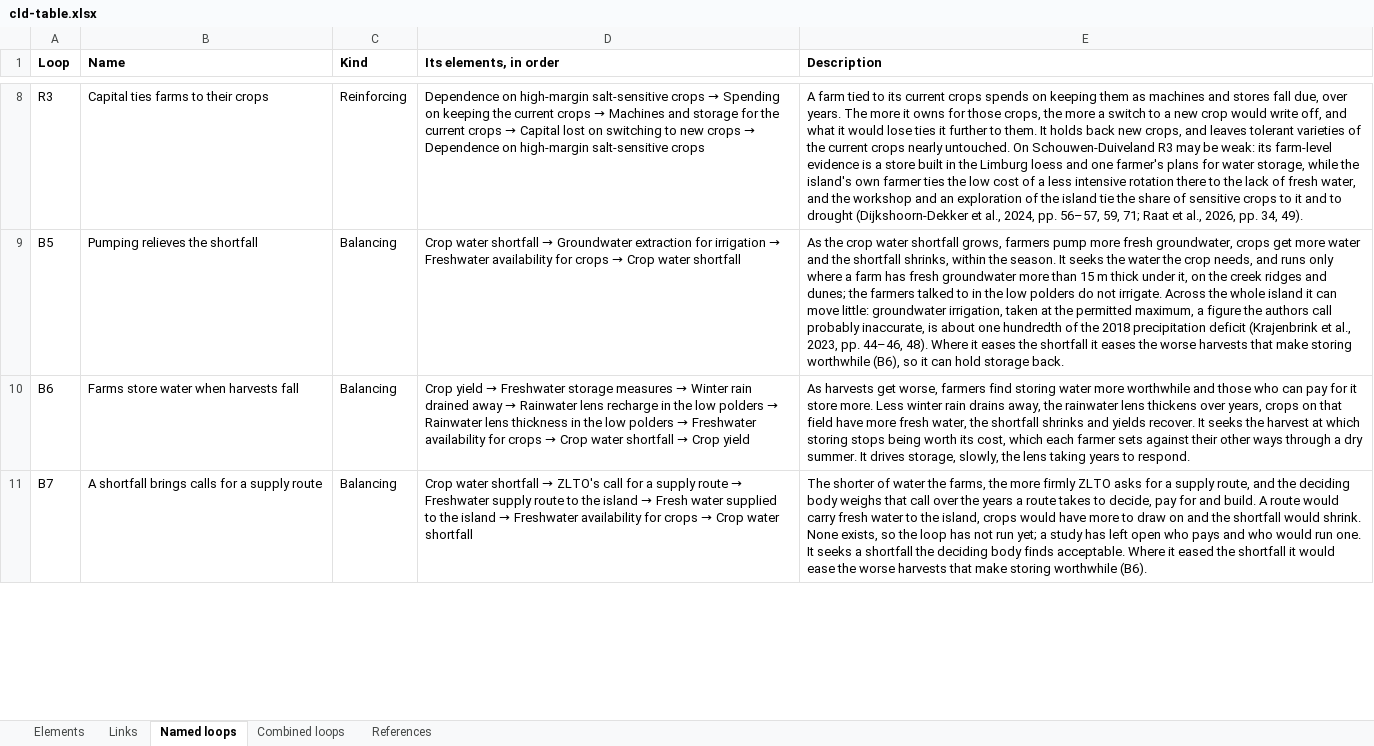
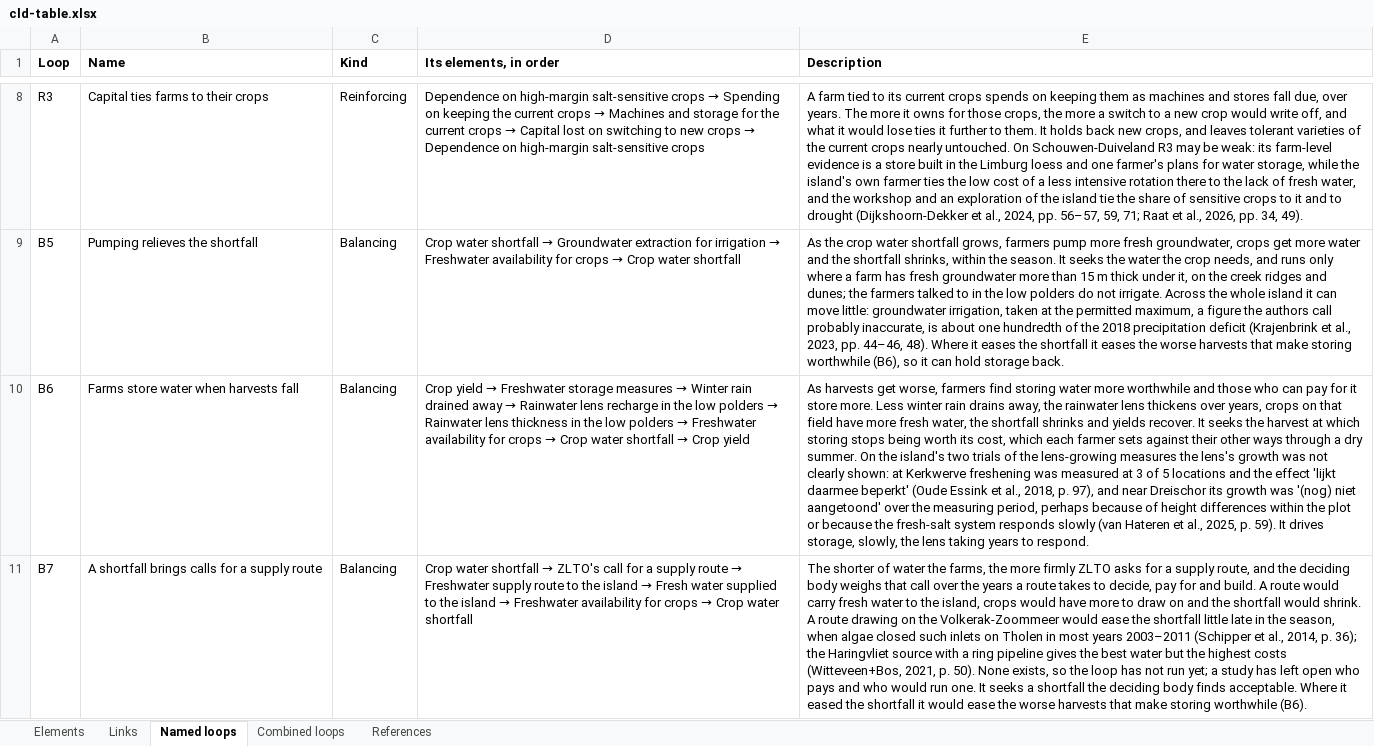
Before and after one commit to jordyzuidam2003-bot/zeeland-cld, an Excel workbook: docs/tables/cld-table.xlsx, sheet Named loops, drawn as a sheet; only a part is shown, gaps mark what is left out; values as stored, in another font and other column widths than the file's, no borders; the diff covers the shown part only; the diff names each change by its address in the sheet, - before the commit and + after, or states it on an @@ line.

Commit message:
Contrary evidence, the bounds of B6, B7 and B8 (Jordy accepted, each checked against its sources by a fresh agent): links 33 to 36, 39 to 43 bounded, B6 (link 33's), B7 and B8 (link 41's) a loop sentence; van Hateren et al. 2025, Schipper et al. 2014, Waterschap Brabantse Delta 2026, Waterschap Scheldestromen 2019 and Acacia Water n.d. added and pushed to Zotero; links 32 and 38, hypotheses, keep their descriptions; the build's three warnings unchanged

```diff
--- a/docs/tables/cld-table.xlsx (sheet Named loops)
+++ b/docs/tables/cld-table.xlsx (sheet Named loops)
-E10 (Description): …dry summer. It drives…
+E10 (Description): …dry summer. On the island's two trials of the lens-growing measures the lens's growth was not clearly shown: at Kerkwerve freshening was measured at 3 of 5 locations and the effect 'lijkt daarmee beperkt' (Oude Essink et al., 2018, p. 97), and near Dreischor its growth was '(nog) niet aangetoond' over the measuring period, perhaps because of height differences within the plot or because the fresh-salt system responds slowly (van Hateren et al., 2025, p. 59). It drives…
-E11 (Description): …would shrink. None exists,…
+E11 (Description): …would shrink. A route drawing on the Volkerak-Zoommeer would ease the shortfall little late in the season, when algae closed such inlets on Tholen in most years 2003–2011 (Schipper et al., 2014, p. 36); the Haringvliet source with a ring pipeline gives the best water but the highest costs (Witteveen+Bos, 2021, p. 50). None exists,…
```
Also changed, not shown: 1 edited cell elsewhere in this sheet, sheet Links, sheet References, 5 other files.
